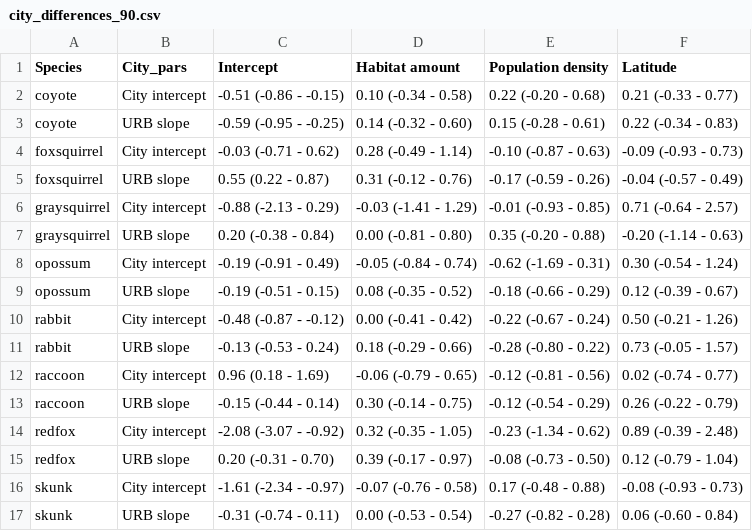
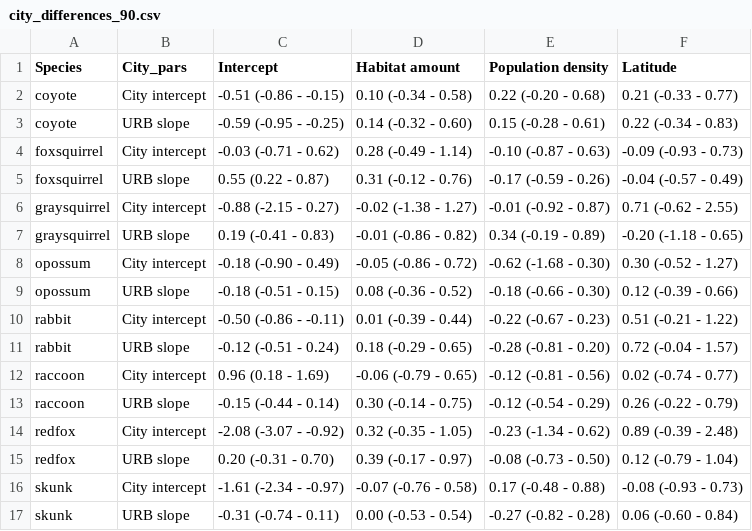
Before and after one commit to mfidino/uwin_ms_2, a CSV file: results_summary/city_differences_90.csv, drawn as a sheet.

```diff
--- a/results_summary/city_differences_90.csv
+++ b/results_summary/city_differences_90.csv
@@ -5,8 +5,8 @@
 "foxsquirrel","URB slope","0.55 (0.22 - 0.87)","0.31 (-0.12 - 0.76)","-0.17 (-0.59 - 0.26)","-0.04 (-0.57 - 0.49)"
-"graysquirrel","City intercept","-0.88 (-2.13 - 0.29)","-0.03 (-1.41 - 1.29)","-0.01 (-0.93 - 0.85)","0.71 (-0.64 - 2.57)"
-"graysquirrel","URB slope","0.20 (-0.38 - 0.84)","0.00 (-0.81 - 0.80)","0.35 (-0.20 - 0.88)","-0.20 (-1.14 - 0.63)"
-"opossum","City intercept","-0.19 (-0.91 - 0.49)","-0.05 (-0.84 - 0.74)","-0.62 (-1.69 - 0.31)","0.30 (-0.54 - 1.24)"
-"opossum","URB slope","-0.19 (-0.51 - 0.15)","0.08 (-0.35 - 0.52)","-0.18 (-0.66 - 0.29)","0.12 (-0.39 - 0.67)"
-"rabbit","City intercept","-0.48 (-0.87 - -0.12)","0.00 (-0.41 - 0.42)","-0.22 (-0.67 - 0.24)","0.50 (-0.21 - 1.26)"
-"rabbit","URB slope","-0.13 (-0.53 - 0.24)","0.18 (-0.29 - 0.66)","-0.28 (-0.80 - 0.22)","0.73 (-0.05 - 1.57)"
+"graysquirrel","City intercept","-0.88 (-2.15 - 0.27)","-0.02 (-1.38 - 1.27)","-0.01 (-0.92 - 0.87)","0.71 (-0.62 - 2.55)"
+"graysquirrel","URB slope","0.19 (-0.41 - 0.83)","-0.01 (-0.86 - 0.82)","0.34 (-0.19 - 0.89)","-0.20 (-1.18 - 0.65)"
+"opossum","City intercept","-0.18 (-0.90 - 0.49)","-0.05 (-0.86 - 0.72)","-0.62 (-1.68 - 0.30)","0.30 (-0.52 - 1.27)"
+"opossum","URB slope","-0.18 (-0.51 - 0.15)","0.08 (-0.36 - 0.52)","-0.18 (-0.66 - 0.30)","0.12 (-0.39 - 0.66)"
+"rabbit","City intercept","-0.50 (-0.86 - -0.11)","0.01 (-0.39 - 0.44)","-0.22 (-0.67 - 0.23)","0.51 (-0.21 - 1.22)"
+"rabbit","URB slope","-0.12 (-0.51 - 0.24)","0.18 (-0.29 - 0.65)","-0.28 (-0.81 - 0.20)","0.72 (-0.04 - 1.57)"
 "raccoon","City intercept","0.96 (0.18 - 1.69)","-0.06 (-0.79 - 0.65)","-0.12 (-0.81 - 0.56)","0.02 (-0.74 - 0.77)"
```
Also changed, not shown: results_summary/city_sd_90.csv, results_summary/within_city_90.csv, 1 other file.
